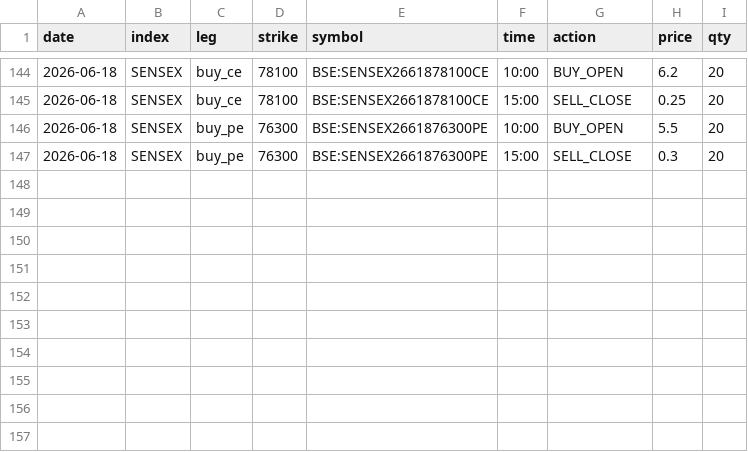
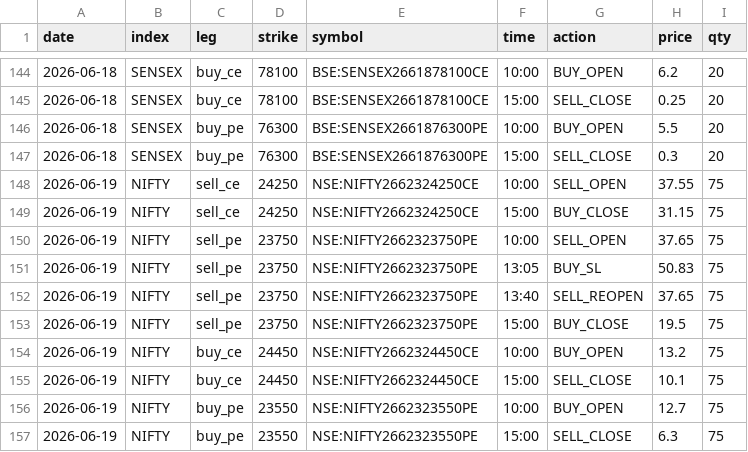
Before and after one commit to myfinancialria/fii-dii-tracker, a CSV file: iron_condor_trades.csv, drawn as a sheet; only a part is shown, gaps mark what is left out; the diff names each change by its address in the sheet, - before the commit and + after, or states it on an @@ line.

```diff
--- a/iron_condor_trades.csv
+++ b/iron_condor_trades.csv
+row 148: 2026-06-19 | NIFTY | sell_ce | 24250 | NSE:NIFTY2662324250CE | 10:00 | SELL_OPEN | 37.55 | 75
+row 149: 2026-06-19 | NIFTY | sell_ce | 24250 | NSE:NIFTY2662324250CE | 15:00 | BUY_CLOSE | 31.15 | 75
+row 150: 2026-06-19 | NIFTY | sell_pe | 23750 | NSE:NIFTY2662323750PE | 10:00 | SELL_OPEN | 37.65 | 75
+row 151: 2026-06-19 | NIFTY | sell_pe | 23750 | NSE:NIFTY2662323750PE | 13:05 | BUY_SL | 50.83 | 75
+row 152: 2026-06-19 | NIFTY | sell_pe | 23750 | NSE:NIFTY2662323750PE | 13:40 | SELL_REOPEN | 37.65 | 75
+row 153: 2026-06-19 | NIFTY | sell_pe | 23750 | NSE:NIFTY2662323750PE | 15:00 | BUY_CLOSE | 19.5 | 75
+row 154: 2026-06-19 | NIFTY | buy_ce | 24450 | NSE:NIFTY2662324450CE | 10:00 | BUY_OPEN | 13.2 | 75
+row 155: 2026-06-19 | NIFTY | buy_ce | 24450 | NSE:NIFTY2662324450CE | 15:00 | SELL_CLOSE | 10.1 | 75
+row 156: 2026-06-19 | NIFTY | buy_pe | 23550 | NSE:NIFTY2662323550PE | 10:00 | BUY_OPEN | 12.7 | 75
+row 157: 2026-06-19 | NIFTY | buy_pe | 23550 | NSE:NIFTY2662323550PE | 15:00 | SELL_CLOSE | 6.3 | 75
```
Also changed, not shown: iron_condor_daily.csv.
